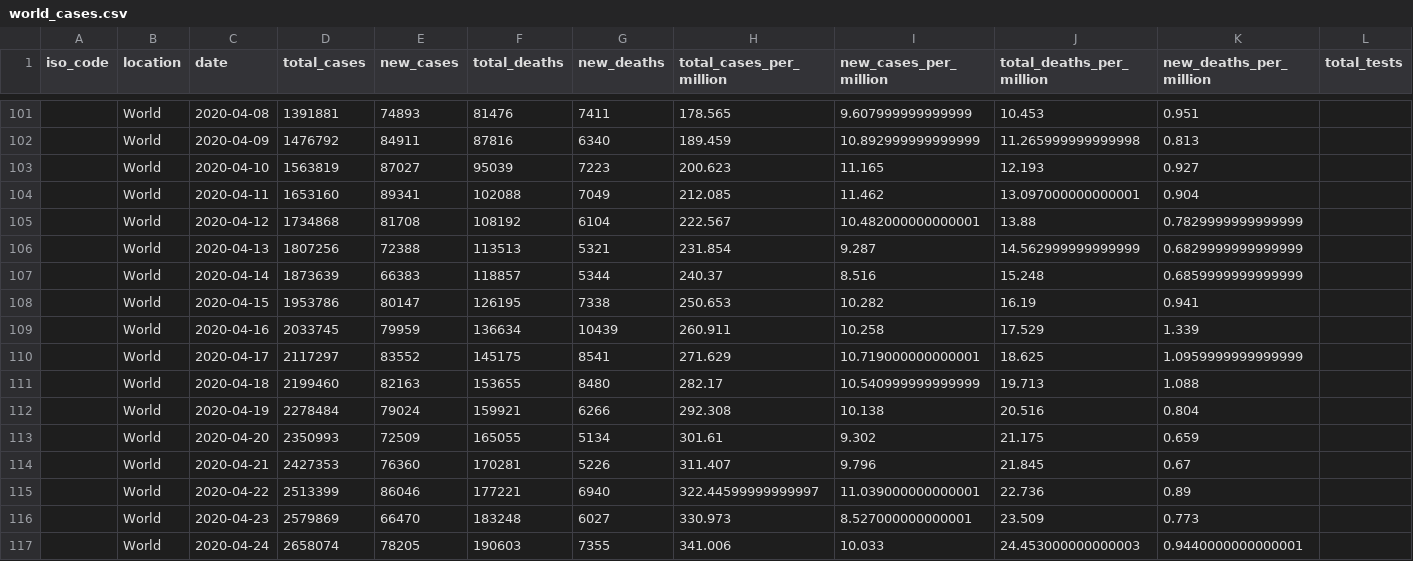
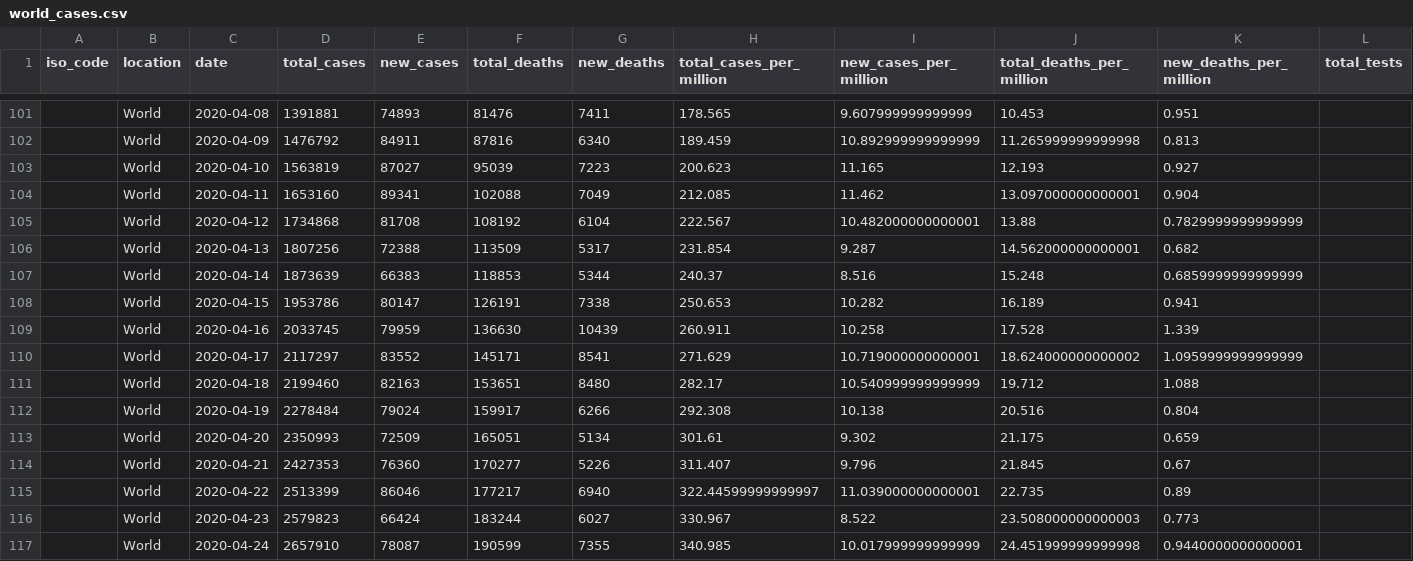
Before and after one commit to bhargavyagnik/Covid19, a CSV file: stats/world_cases.csv, drawn as a sheet; only a part is shown, gaps mark what is left out; the diff covers the shown part only; the diff names each change by its address in the sheet, - before the commit and + after, or states it on an @@ line.

```diff
--- a/stats/world_cases.csv
+++ b/stats/world_cases.csv
-F106 (total_deaths): 113513
+F106 (total_deaths): 113509
-G106 (new_deaths): 5321
+G106 (new_deaths): 5317
-J106 (total_deaths_per_million): 14.562999999999999
+J106 (total_deaths_per_million): 14.562000000000001
-K106 (new_deaths_per_million): 0.6829999999999999
+K106 (new_deaths_per_million): 0.682
-F107 (total_deaths): 118857
+F107 (total_deaths): 118853
-F108 (total_deaths): 126195
+F108 (total_deaths): 126191
-J108 (total_deaths_per_million): 16.19
+J108 (total_deaths_per_million): 16.189
-F109 (total_deaths): 136634
+F109 (total_deaths): 136630
-J109 (total_deaths_per_million): 17.529
+J109 (total_deaths_per_million): 17.528
-F110 (total_deaths): 145175
+F110 (total_deaths): 145171
-J110 (total_deaths_per_million): 18.625
+J110 (total_deaths_per_million): 18.624000000000002
-F111 (total_deaths): 153655
+F111 (total_deaths): 153651
-J111 (total_deaths_per_million): 19.713
+J111 (total_deaths_per_million): 19.712
-F112 (total_deaths): 159921
+F112 (total_deaths): 159917
-F113 (total_deaths): 165055
+F113 (total_deaths): 165051
-F114 (total_deaths): 170281
+F114 (total_deaths): 170277
-F115 (total_deaths): 177221
+F115 (total_deaths): 177217
-J115 (total_deaths_per_million): 22.736
+J115 (total_deaths_per_million): 22.735
-D116 (total_cases): 2579869
+D116 (total_cases): 2579823
-E116 (new_cases): 66470
+E116 (new_cases): 66424
-F116 (total_deaths): 183248
+F116 (total_deaths): 183244
-H116 (total_cases_per_million): 330.973
+H116 (total_cases_per_million): 330.967
-I116 (new_cases_per_million): 8.527000000000001
+I116 (new_cases_per_million): 8.522
-J116 (total_deaths_per_million): 23.509
+J116 (total_deaths_per_million): 23.508000000000003
-D117 (total_cases): 2658074
+D117 (total_cases): 2657910
-E117 (new_cases): 78205
+E117 (new_cases): 78087
-F117 (total_deaths): 190603
+F117 (total_deaths): 190599
-H117 (total_cases_per_million): 341.006
+H117 (total_cases_per_million): 340.985
-I117 (new_cases_per_million): 10.033
+I117 (new_cases_per_million): 10.017999999999999
-J117 (total_deaths_per_million): 24.453000000000003
+J117 (total_deaths_per_million): 24.451999999999998
```
Also changed, not shown: 1 added row and 23 edited cells elsewhere in this file, stats/case_time_series.csv, stats/state_wise.csv, 17 other files.
